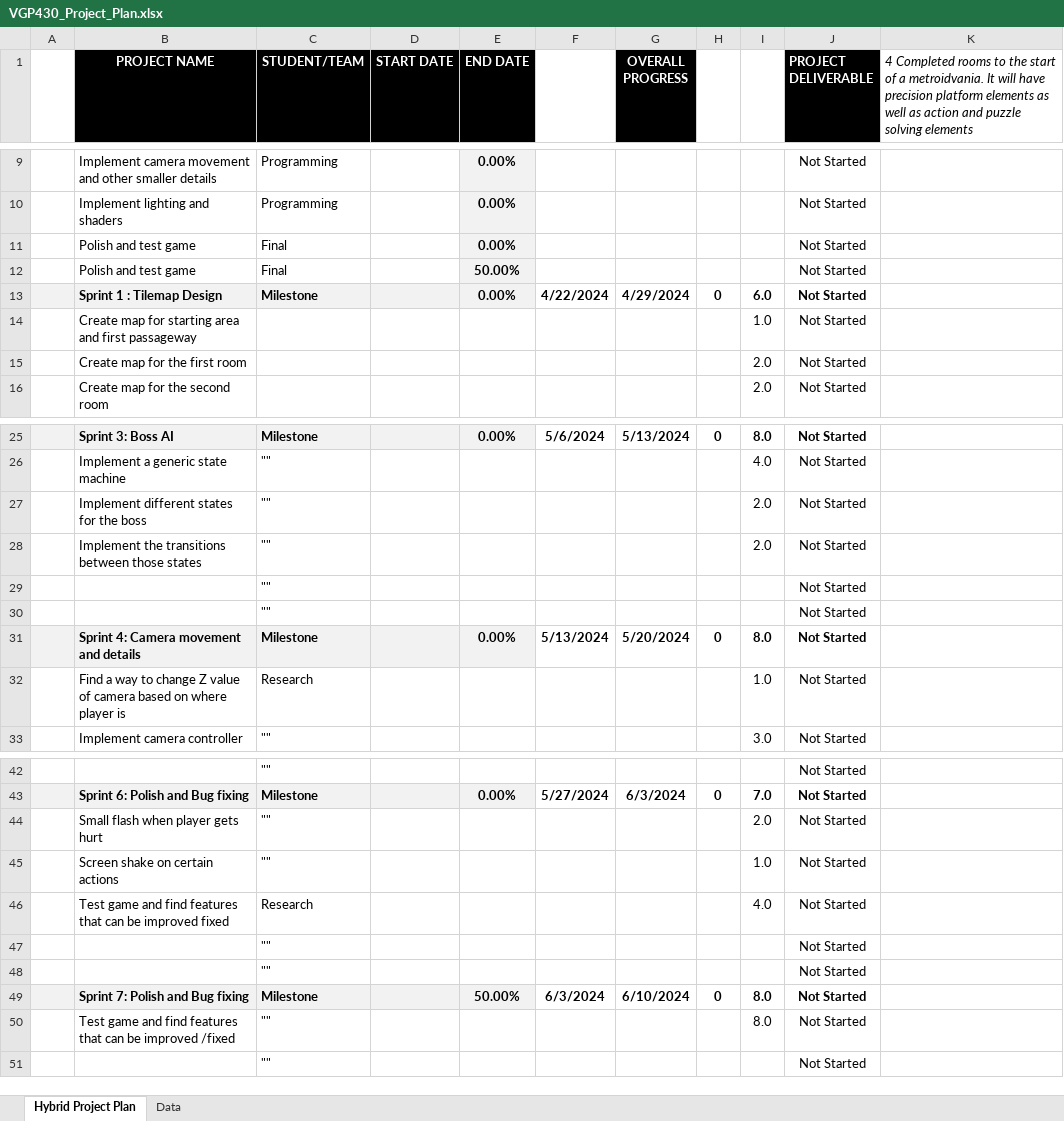
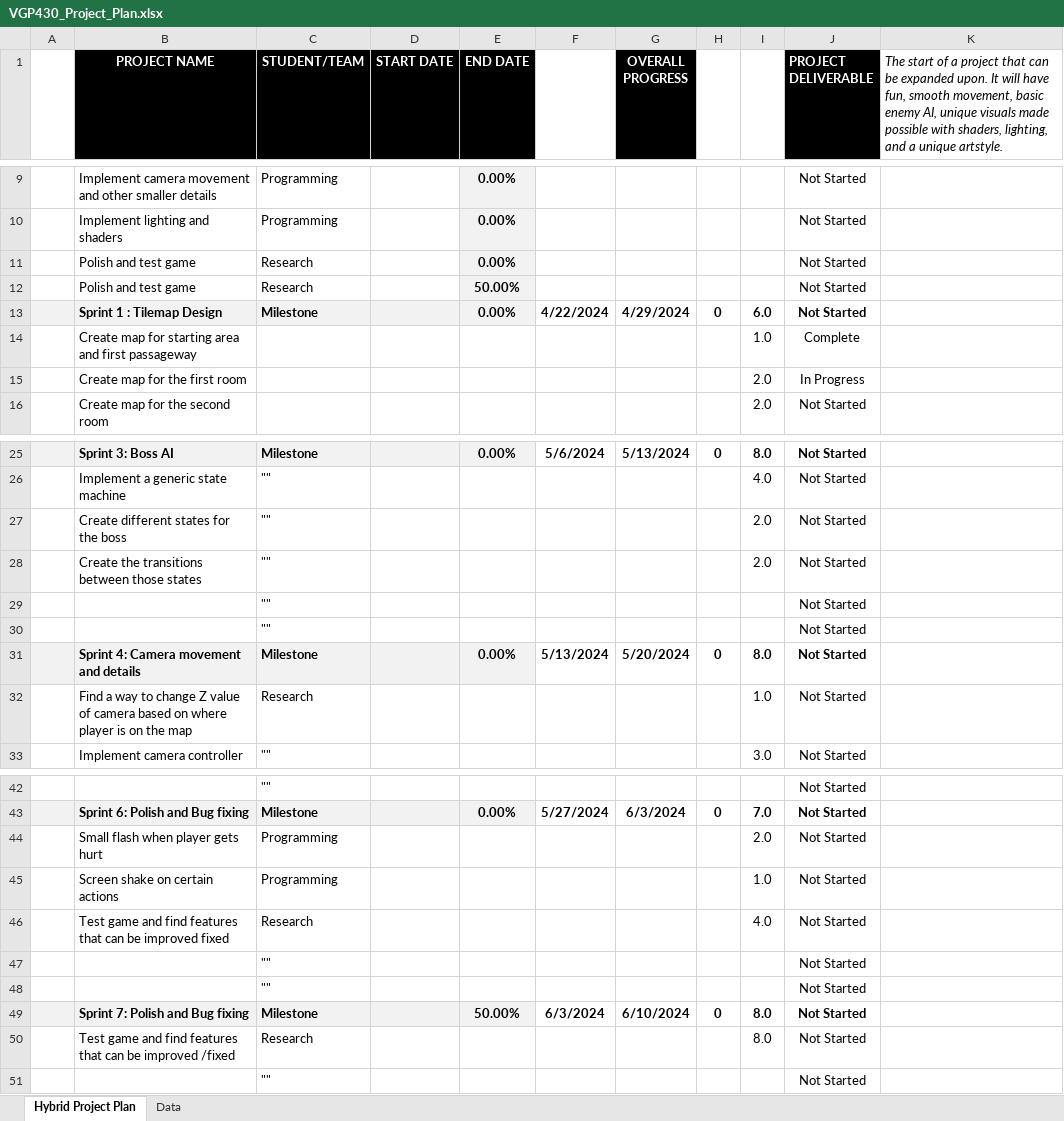
Before and after one commit to diegobatiz/Senior-Project, an Excel workbook: VGP430_Project_Plan.xlsx, sheet Hybrid Project Plan, drawn as a sheet; only a part is shown, gaps mark what is left out; values as stored, in another font and other column widths than the file's, no borders; conditional formats not drawn; the diff covers the shown part only; the diff names each change by its address in the sheet, - before the commit and + after, or states it on an @@ line.

Commit message:
Update VGP430_Project_Plan.xlsx

```diff
--- a/VGP430_Project_Plan.xlsx (sheet Hybrid Project Plan)
+++ b/VGP430_Project_Plan.xlsx (sheet Hybrid Project Plan)
-K1: 4 Completed rooms to the start of a metroidvania. It will have precision platform elements as well as action and puzzle solving elements
+K1: The start of a project that can be expanded upon. It will have fun, smooth movement, basic enemy AI, unique visuals made possible with shaders, lighting, and a unique artstyle.
-C11:C12 (STUDENT/TEAM): Final
+C11:C12 (STUDENT/TEAM): Research
-J14 (PROJECT DELIVERABLE): Not Started
+J14 (PROJECT DELIVERABLE): Complete
-J15 (PROJECT DELIVERABLE): Not Started
+J15 (PROJECT DELIVERABLE): In Progress
-B27 (PROJECT NAME): Implement different states for the boss
+B27 (PROJECT NAME): Create different states for the boss
-B28 (PROJECT NAME): Implement the transitions between those states
+B28 (PROJECT NAME): Create the transitions between those states
-B32 (PROJECT NAME): …player is
+B32 (PROJECT NAME): …player is on the map
-C44:C45 (STUDENT/TEAM): ""
+C44:C45 (STUDENT/TEAM): Programming
-C50 (STUDENT/TEAM): ""
+C50 (STUDENT/TEAM): Research
```
Also changed, not shown: 2 edited cells elsewhere in this sheet.
